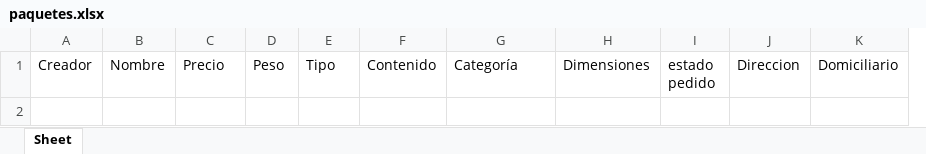
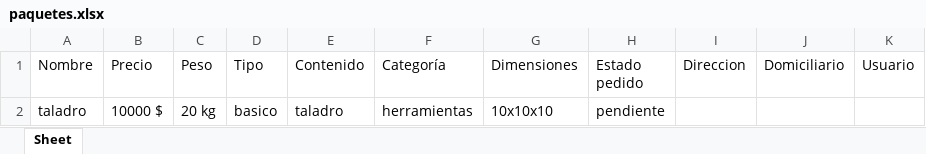
Before and after one commit to ISCODEVUTB/DSTeam_LosVectoriales, an Excel workbook: paquetes.xlsx, sheet Sheet, drawn as a sheet; values as stored, in another font and other column widths than the file's, no borders; removed rows and columns are numbered as before the commit, all else as after; the diff names each change by its address in the sheet, - before the commit and + after, or states it on an @@ line.

Commit message:
solucion de problemas con la variable usuario

```diff
--- a/paquetes.xlsx (sheet Sheet)
+++ b/paquetes.xlsx (sheet Sheet)
-column A (Creador), empty
-column I (estado pedido), empty
+column H (Estado pedido), empty
+column K (Usuario), empty
+row 2: taladro | 10000 $ | 20 kg | basico | taladro | herramientas | 10x10x10 | pendiente
```
Also changed, not shown: 5 other files.
